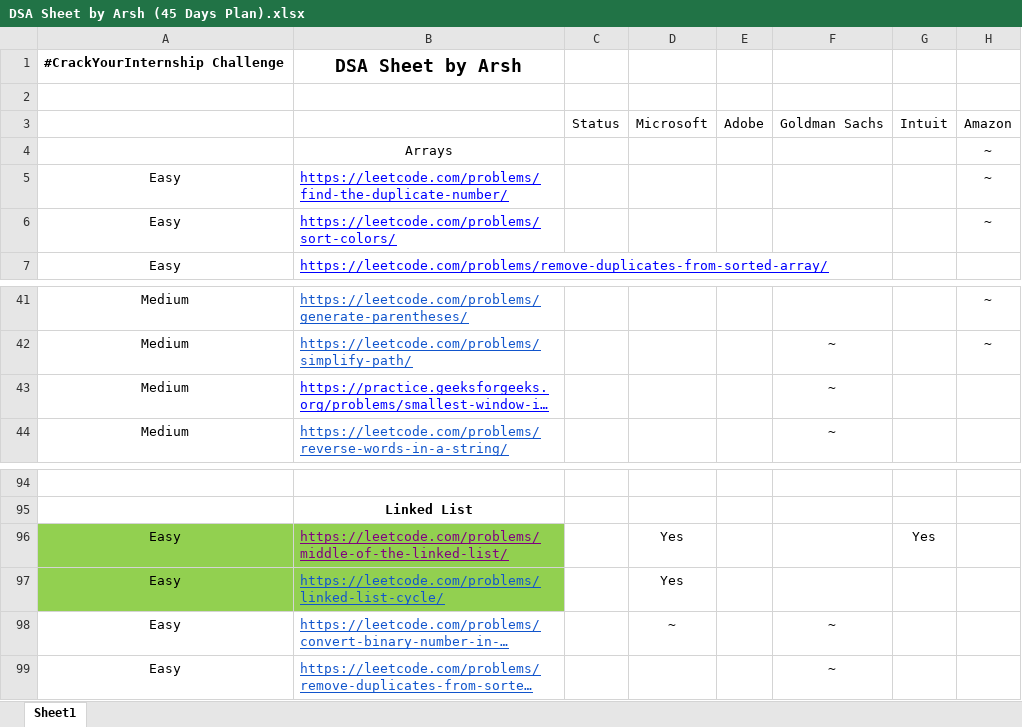
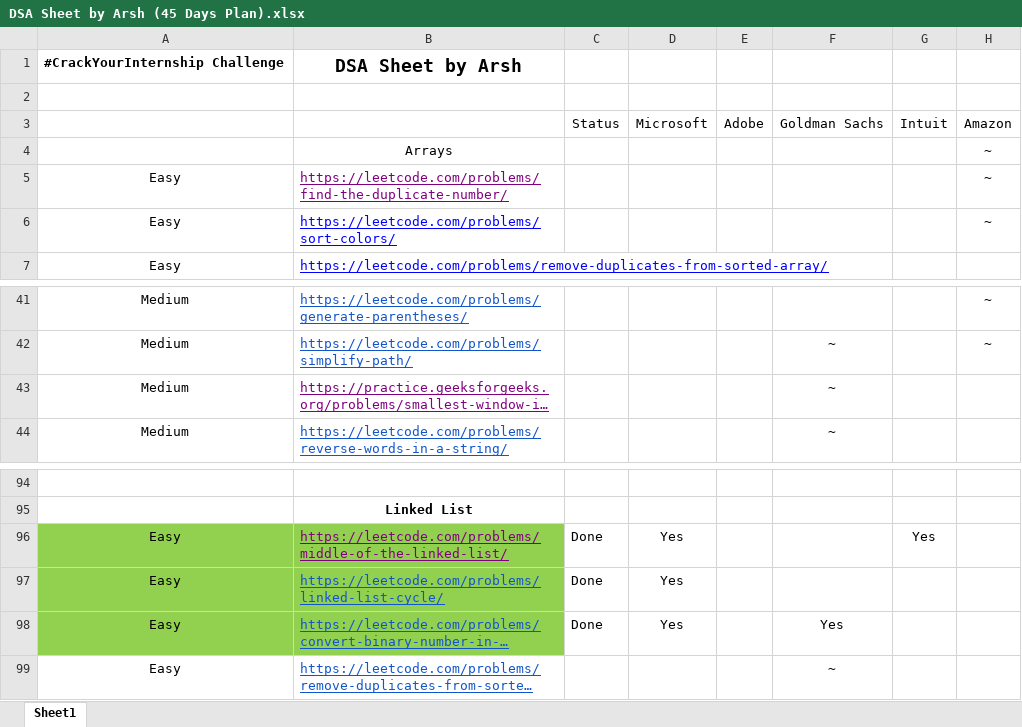
Before and after one commit to anishsingh42/3_Months_InternShip_Prep, an Excel workbook: DSA-Prep/DSA Sheet by Arsh (45 Days Plan).xlsx, sheet Sheet1, drawn as a sheet; only a part is shown, gaps mark what is left out; long unchanged cells end in …; values as stored, in another font and other column widths than the file's, no borders; the diff names each change by its address in the sheet, - before the commit and + after, or states it on an @@ line.

Commit message:
Linked List Day - 1 3qs Done

```diff
--- a/DSA-Prep/DSA Sheet by Arsh (45 Days Plan).xlsx (sheet Sheet1)
+++ b/DSA-Prep/DSA Sheet by Arsh (45 Days Plan).xlsx (sheet Sheet1)
-B5 text colour: #0000FF
+B5 text colour: #800080
-B43 text colour: #0000FF
+B43 text colour: #800080
-C96:C98: (empty)
+C96:C98: Done
-A98:B98 fill: none
+A98:B98 fill: #92D050
-D98: ~
+D98: Yes
-F98: ~
+F98: Yes
```
Also changed, not shown: 2 other files.
